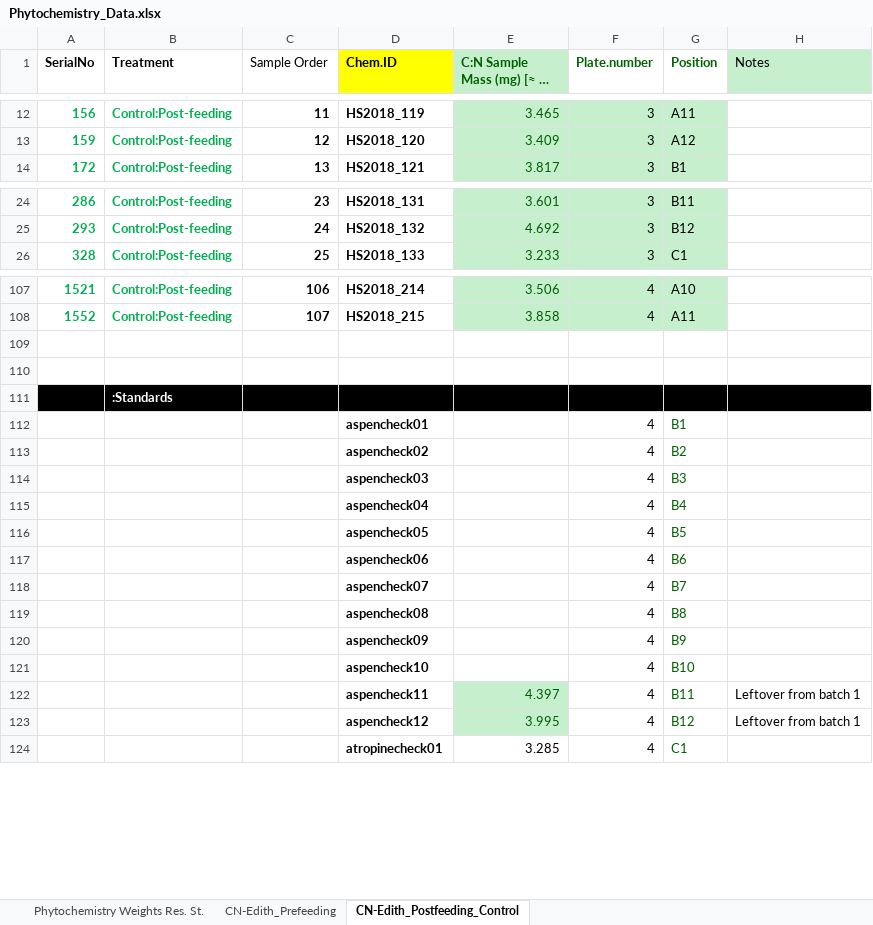
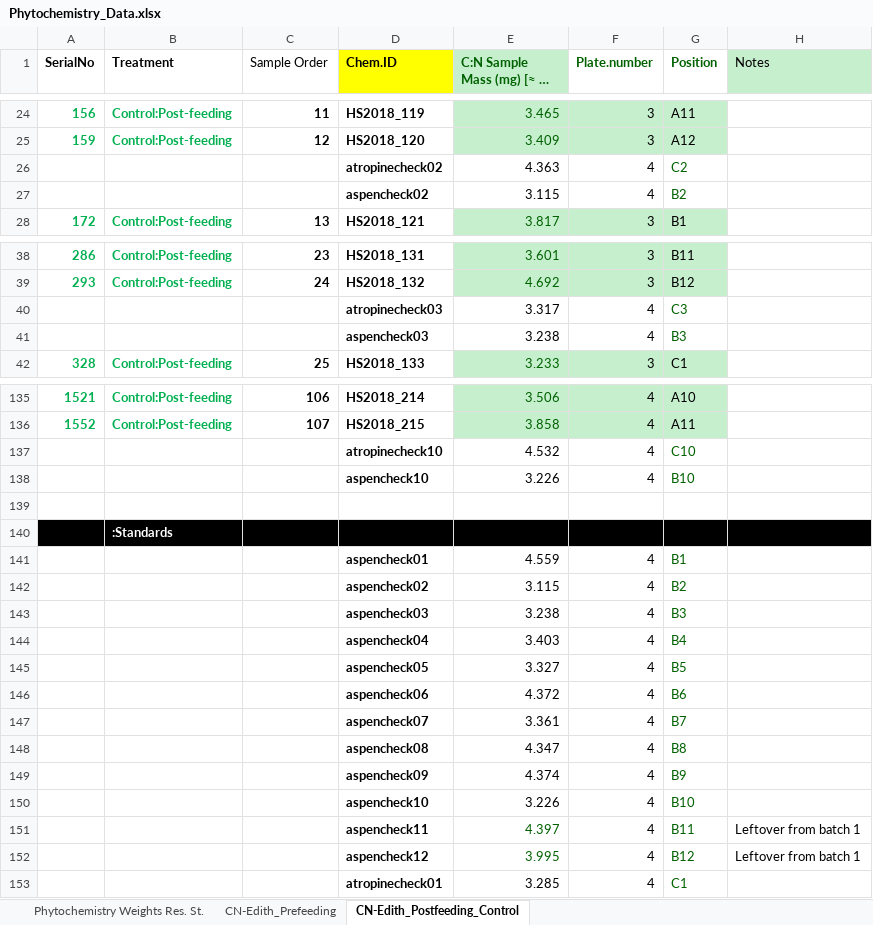
Before and after one commit to morrowcj/aspen-resistance-study, an Excel workbook: data/Resistance_Study/raw-data/Phytochemistry_Data.xlsx, sheet CN-Edith_Postfeeding_Control, drawn as a sheet; only a part is shown, gaps mark what is left out; long unchanged cells end in …; values as stored, in another font and other column widths than the file's, no borders; conditional formats not drawn; addresses are those after the commit; the diff covers the shown part only; the diff names each change by its address in the sheet, - before the commit and + after, or states it on an @@ line.

```diff
--- a/data/Resistance_Study/raw-data/Phytochemistry_Data.xlsx (sheet CN-Edith_Postfeeding_Control)
+++ b/data/Resistance_Study/raw-data/Phytochemistry_Data.xlsx (sheet CN-Edith_Postfeeding_Control)
+row 26:  |  |  | atropinecheck02 | 4.363 | 4 | C2
+row 27:  |  |  | aspencheck02 | 3.115 | 4 | B2
+row 40:  |  |  | atropinecheck03 | 3.317 | 4 | C3
+row 41:  |  |  | aspencheck03 | 3.238 | 4 | B3
-row 137: (empty)
+row 137:  |  |  | atropinecheck10 | 4.532 | 4 | C10
+row 138:  |  |  | aspencheck10 | 3.226 | 4 | B10
-E141 (C:N Sample Mass (mg) [≈ 10 mg]): (empty)
+E141 (C:N Sample Mass (mg) [≈ 10 mg]): 4.559
-E142 (C:N Sample Mass (mg) [≈ 10 mg]): (empty)
+E142 (C:N Sample Mass (mg) [≈ 10 mg]): 3.115
-E143 (C:N Sample Mass (mg) [≈ 10 mg]): (empty)
+E143 (C:N Sample Mass (mg) [≈ 10 mg]): 3.238
-E144 (C:N Sample Mass (mg) [≈ 10 mg]): (empty)
+E144 (C:N Sample Mass (mg) [≈ 10 mg]): 3.403
-E145 (C:N Sample Mass (mg) [≈ 10 mg]): (empty)
+E145 (C:N Sample Mass (mg) [≈ 10 mg]): 3.327
-E146 (C:N Sample Mass (mg) [≈ 10 mg]): (empty)
+E146 (C:N Sample Mass (mg) [≈ 10 mg]): 4.372
-E147 (C:N Sample Mass (mg) [≈ 10 mg]): (empty)
+E147 (C:N Sample Mass (mg) [≈ 10 mg]): 3.361
-E148 (C:N Sample Mass (mg) [≈ 10 mg]): (empty)
+E148 (C:N Sample Mass (mg) [≈ 10 mg]): 4.347
-E149 (C:N Sample Mass (mg) [≈ 10 mg]): (empty)
+E149 (C:N Sample Mass (mg) [≈ 10 mg]): 4.374
-E150 (C:N Sample Mass (mg) [≈ 10 mg]): (empty)
+E150 (C:N Sample Mass (mg) [≈ 10 mg]): 3.226
-E151:E152 fill: #C6EFCE
+E151:E152 fill: none
```
Also changed, not shown: 28 added rows and 2 edited cells elsewhere in this sheet.
